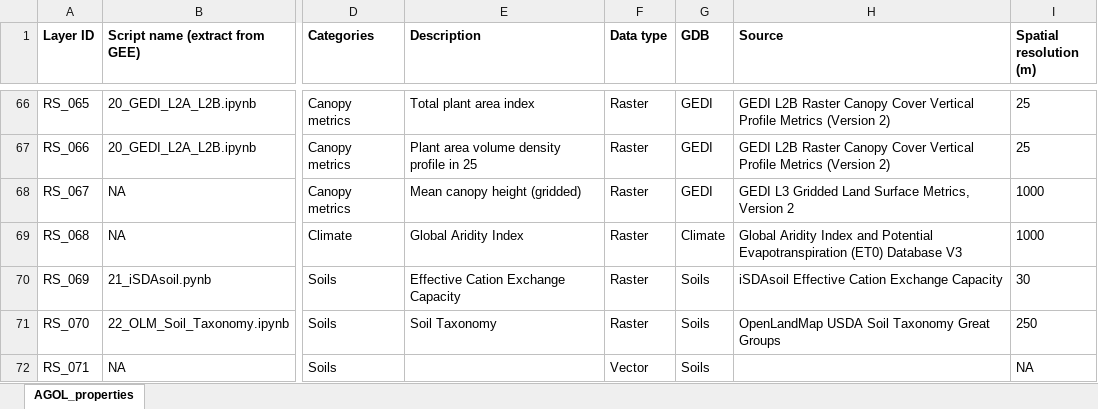
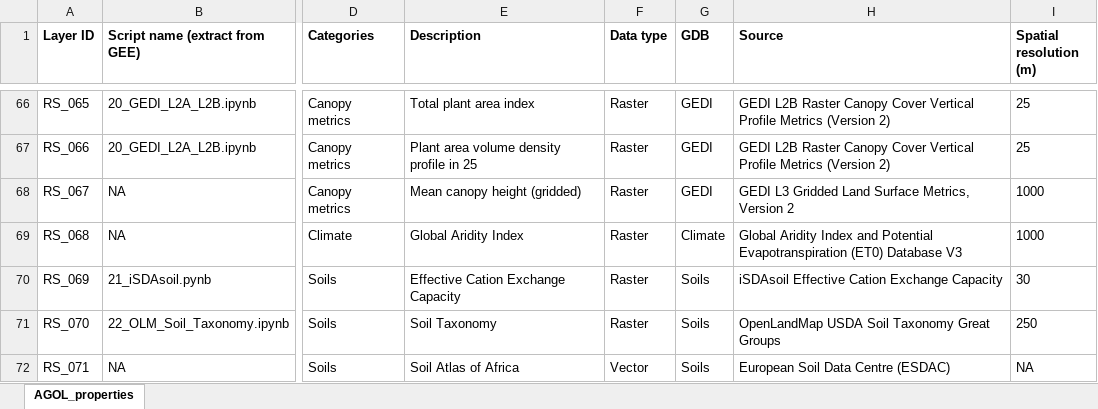
Before and after one commit to Natural-State/agol-data-workflows, an Excel workbook: agol_layers_metadata.xlsx, sheet AGOL_properties, drawn as a sheet; only a part is shown, gaps mark what is left out; values as stored, in another font and other column widths than the file's, no borders; the diff names each change by its address in the sheet, - before the commit and + after, or states it on an @@ line.

Commit message:
Metadata update (RS_071)

```diff
--- a/agol_layers_metadata.xlsx (sheet AGOL_properties)
+++ b/agol_layers_metadata.xlsx (sheet AGOL_properties)
-E72 (Description): (empty)
+E72 (Description): Soil Atlas of Africa
-H72 (Source): (empty)
+H72 (Source): European Soil Data Centre (ESDAC)
```
